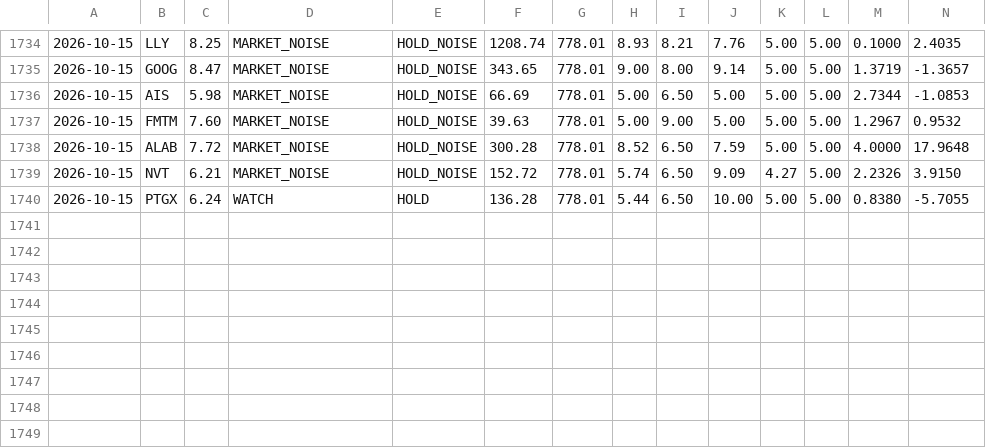
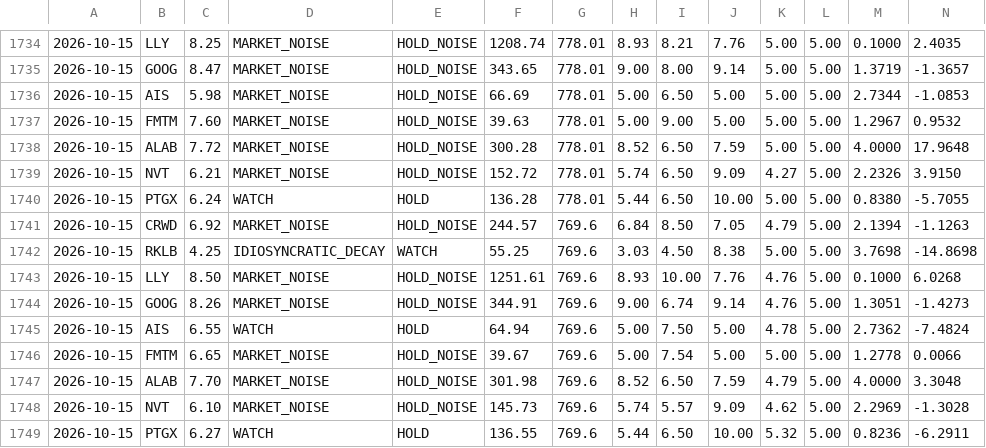
Before and after one commit to letmegetthatnow07/portfolio-dashboard, a CSV file: backend/data/score_history.csv, drawn as a sheet; only a part is shown, gaps mark what is left out; rows hold the shown columns only; the diff names each change by its address in the sheet, - before the commit and + after, or states it on an @@ line.

```diff
--- a/backend/data/score_history.csv
+++ b/backend/data/score_history.csv
+row 1741: 2026-10-15 | CRWD | 6.92 | MARKET_NOISE | HOLD_NOISE | 244.57 | 769.6 | 6.84 | 8.50 | 7.05 | 4.79 | 5.00 | 2.1394 | -1.1263
+row 1742: 2026-10-15 | RKLB | 4.25 | IDIOSYNCRATIC_DECAY | WATCH | 55.25 | 769.6 | 3.03 | 4.50 | 8.38 | 5.00 | 5.00 | 3.7698 | -14.8698
+row 1743: 2026-10-15 | LLY | 8.50 | MARKET_NOISE | HOLD_NOISE | 1251.61 | 769.6 | 8.93 | 10.00 | 7.76 | 4.76 | 5.00 | 0.1000 | 6.0268
+row 1744: 2026-10-15 | GOOG | 8.26 | MARKET_NOISE | HOLD_NOISE | 344.91 | 769.6 | 9.00 | 6.74 | 9.14 | 4.76 | 5.00 | 1.3051 | -1.4273
+row 1745: 2026-10-15 | AIS | 6.55 | WATCH | HOLD | 64.94 | 769.6 | 5.00 | 7.50 | 5.00 | 4.78 | 5.00 | 2.7362 | -7.4824
+row 1746: 2026-10-15 | FMTM | 6.65 | MARKET_NOISE | HOLD_NOISE | 39.67 | 769.6 | 5.00 | 7.54 | 5.00 | 5.00 | 5.00 | 1.2778 | 0.0066
+row 1747: 2026-10-15 | ALAB | 7.70 | MARKET_NOISE | HOLD_NOISE | 301.98 | 769.6 | 8.52 | 6.50 | 7.59 | 4.79 | 5.00 | 4.0000 | 3.3048
+row 1748: 2026-10-15 | NVT | 6.10 | MARKET_NOISE | HOLD_NOISE | 145.73 | 769.6 | 5.74 | 5.57 | 9.09 | 4.62 | 5.00 | 2.2969 | -1.3028
+row 1749: 2026-10-15 | PTGX | 6.27 | WATCH | HOLD | 136.55 | 769.6 | 5.44 | 6.50 | 10.00 | 5.32 | 5.00 | 0.8236 | -6.2911
```
